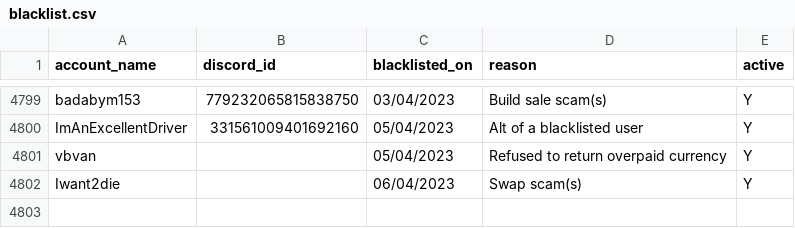
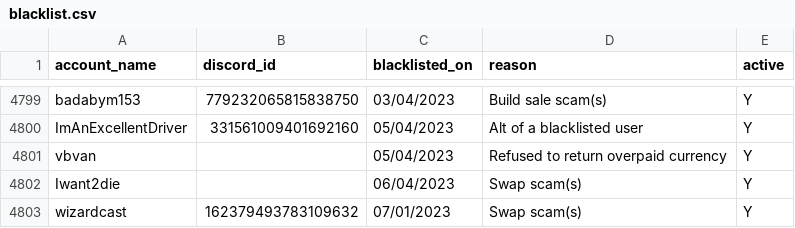
Before and after one commit to The-Forbidden-Trove/ForbiddenTroveBlacklist, a CSV file: blacklist.csv, drawn as a sheet; only a part is shown, gaps mark what is left out; the diff names each change by its address in the sheet, - before the commit and + after, or states it on an @@ line.

Commit message:
Update blacklist.csv

```diff
--- a/blacklist.csv
+++ b/blacklist.csv
+row 4803: wizardcast | 162379493783109632 | 07/01/2023 | Swap scam(s) | Y
```
